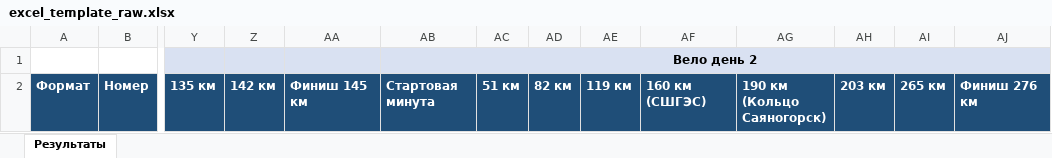
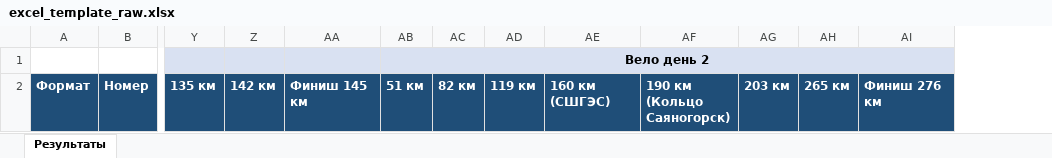
Before and after one commit to podbor16/KM_track, an Excel workbook: docs/siberman/excel_template_raw.xlsx, sheet Результаты, drawn as a sheet; only a part is shown, gaps mark what is left out; values as stored, in another font and other column widths than the file's, no borders; removed rows and columns are numbered as before the commit, all else as after; the diff names each change by its address in the sheet, - before the commit and + after, or states it on an @@ line.

Commit message:
feat(siberman): astronomical bike checkpoint time + auto-computed vело-2 start
Судьи вносят на КТ вело (день 1 и день 2) астрономическое время вместо
elapsed. Парсер не меняется (агностичен к семантике времени) — конвертация
происходит в новой service.convert_bike_times_to_elapsed(), вызываемой
после парсинга. Старт гонки (день 1) задаётся в админке при загрузке.

Старт вело-2 больше не ручной ввод — считается автоматически по рангу
вело-1 (общий зачёт individual+relay): 08:00 + топ-5 интервал 3 мин,
далее 1 мин. Правило подтверждено на реальных данных 2025 года (round-trip
regression: bib144 ранг1→08:00:00 итог 22:23:47, побитовое совпадение).

bike_day2_handicap_s репурпознан под вычисленный старт без миграции БД
(колонка была write-only) — теперь читается и показывается в админке и на
публичной странице результатов.

```diff
--- a/docs/siberman/excel_template_raw.xlsx (sheet Результаты)
+++ b/docs/siberman/excel_template_raw.xlsx (sheet Результаты)
-column AB, rows 1-2: Вело день 2 | Стартовая минута
-AB1: (empty)
+AB1: Вело день 2
-AB1 fill: none
+AB1 fill: #D9E1F2
+AB1:AI1 merged
```
Also changed, not shown: 13 other files.
